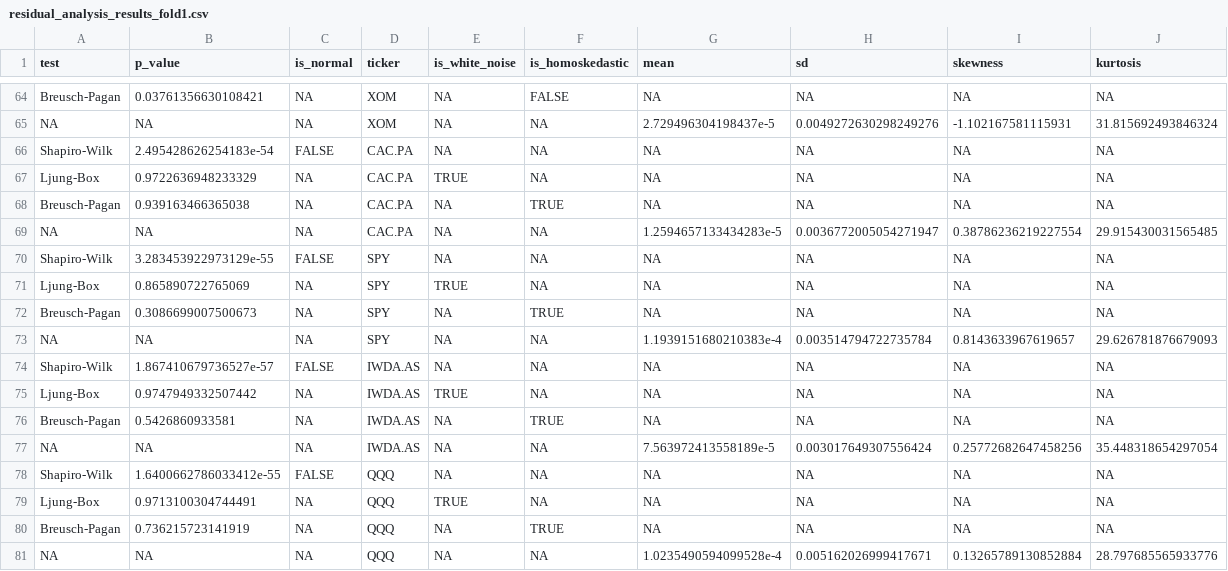
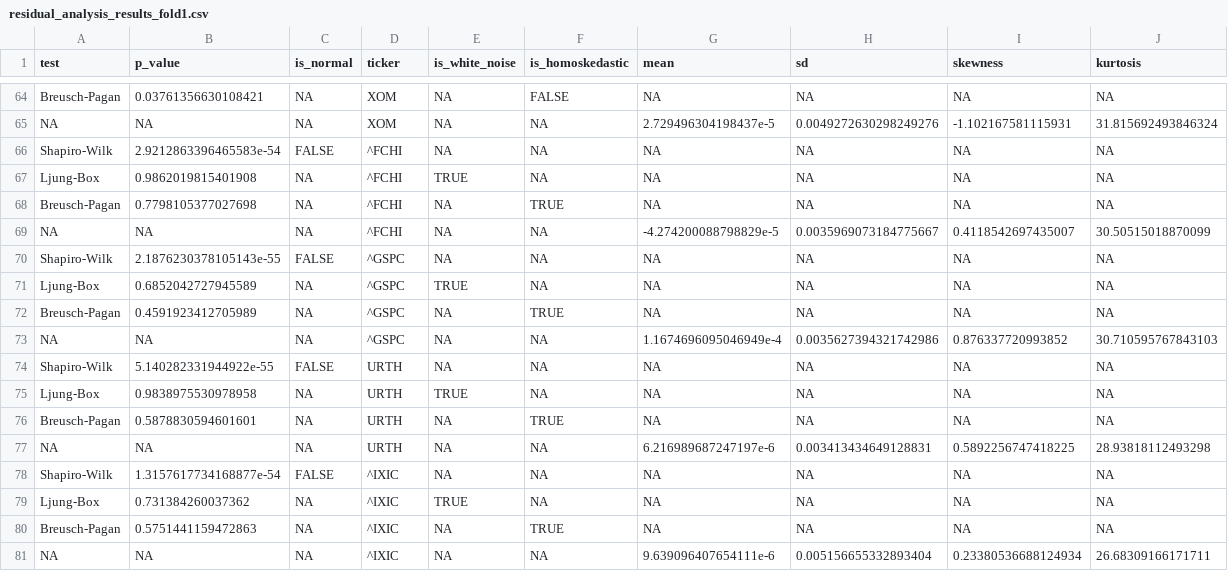
Before and after one commit to ixmxdrien/Master-Thesis, a CSV file: data/csv/residual_analysis_results_fold1.csv, drawn as a sheet; only a part is shown, gaps mark what is left out.

```diff
--- a/data/csv/residual_analysis_results_fold1.csv
+++ b/data/csv/residual_analysis_results_fold1.csv
@@ -65,17 +65,17 @@ Breusch-Pagan,0.03761356630108421,NA,XOM,NA,FALSE,NA,NA,NA,NA
 NA,NA,NA,XOM,NA,NA,2.729496304198437e-5,0.0049272630298249276,-1.102167581115931,31.815692493846324
-Shapiro-Wilk,2.495428626254183e-54,FALSE,CAC.PA,NA,NA,NA,NA,NA,NA
-Ljung-Box,0.9722636948233329,NA,CAC.PA,TRUE,NA,NA,NA,NA,NA
-Breusch-Pagan,0.939163466365038,NA,CAC.PA,NA,TRUE,NA,NA,NA,NA
-NA,NA,NA,CAC.PA,NA,NA,1.2594657133434283e-5,0.0036772005054271947,0.38786236219227554,29.915430031565485
-Shapiro-Wilk,3.283453922973129e-55,FALSE,SPY,NA,NA,NA,NA,NA,NA
-Ljung-Box,0.865890722765069,NA,SPY,TRUE,NA,NA,NA,NA,NA
-Breusch-Pagan,0.3086699007500673,NA,SPY,NA,TRUE,NA,NA,NA,NA
-NA,NA,NA,SPY,NA,NA,1.1939151680210383e-4,0.003514794722735784,0.8143633967619657,29.626781876679093
-Shapiro-Wilk,1.867410679736527e-57,FALSE,IWDA.AS,NA,NA,NA,NA,NA,NA
-Ljung-Box,0.9747949332507442,NA,IWDA.AS,TRUE,NA,NA,NA,NA,NA
-Breusch-Pagan,0.5426860933581,NA,IWDA.AS,NA,TRUE,NA,NA,NA,NA
-NA,NA,NA,IWDA.AS,NA,NA,7.563972413558189e-5,0.003017649307556424,0.25772682647458256,35.448318654297054
-Shapiro-Wilk,1.6400662786033412e-55,FALSE,QQQ,NA,NA,NA,NA,NA,NA
-Ljung-Box,0.9713100304744491,NA,QQQ,TRUE,NA,NA,NA,NA,NA
-Breusch-Pagan,0.736215723141919,NA,QQQ,NA,TRUE,NA,NA,NA,NA
-NA,NA,NA,QQQ,NA,NA,1.0235490594099528e-4,0.005162026999417671,0.13265789130852884,28.797685565933776
+Shapiro-Wilk,2.9212863396465583e-54,FALSE,^FCHI,NA,NA,NA,NA,NA,NA
+Ljung-Box,0.9862019815401908,NA,^FCHI,TRUE,NA,NA,NA,NA,NA
+Breusch-Pagan,0.7798105377027698,NA,^FCHI,NA,TRUE,NA,NA,NA,NA
+NA,NA,NA,^FCHI,NA,NA,-4.274200088798829e-5,0.0035969073184775667,0.4118542697435007,30.50515018870099
+Shapiro-Wilk,2.1876230378105143e-55,FALSE,^GSPC,NA,NA,NA,NA,NA,NA
+Ljung-Box,0.6852042727945589,NA,^GSPC,TRUE,NA,NA,NA,NA,NA
+Breusch-Pagan,0.4591923412705989,NA,^GSPC,NA,TRUE,NA,NA,NA,NA
+NA,NA,NA,^GSPC,NA,NA,1.1674696095046949e-4,0.0035627394321742986,0.876337720993852,30.710595767843103
+Shapiro-Wilk,5.140282331944922e-55,FALSE,URTH,NA,NA,NA,NA,NA,NA
+Ljung-Box,0.9838975530978958,NA,URTH,TRUE,NA,NA,NA,NA,NA
+Breusch-Pagan,0.5878830594601601,NA,URTH,NA,TRUE,NA,NA,NA,NA
+NA,NA,NA,URTH,NA,NA,6.216989687247197e-6,0.003413434649128831,0.5892256747418225,28.93818112493298
+Shapiro-Wilk,1.3157617734168877e-54,FALSE,^IXIC,NA,NA,NA,NA,NA,NA
+Ljung-Box,0.731384260037362,NA,^IXIC,TRUE,NA,NA,NA,NA,NA
+Breusch-Pagan,0.5751441159472863,NA,^IXIC,NA,TRUE,NA,NA,NA,NA
+NA,NA,NA,^IXIC,NA,NA,9.639096407654111e-6,0.005156655332893404,0.23380536688124934,26.68309166171711
```
Also changed, not shown: ETF/combined_returns_2024.csv, data/csv/cross_correlation_results.csv, 15 other files.
